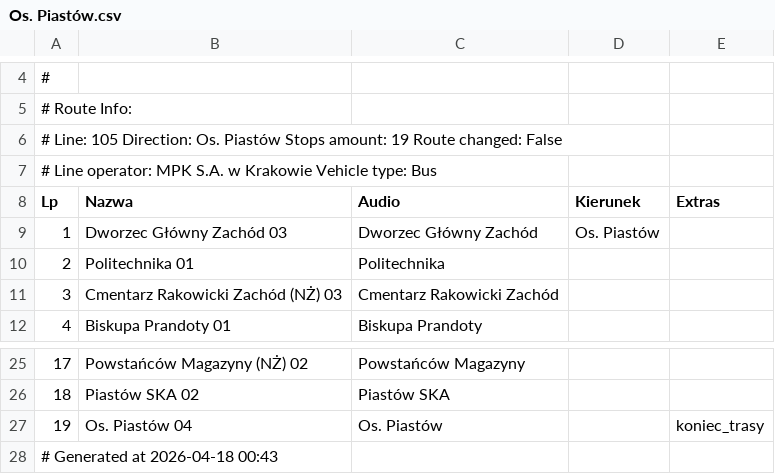
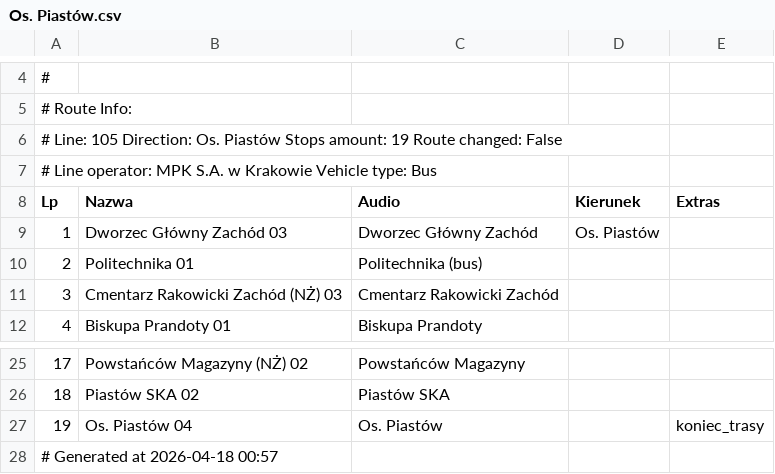
Before and after one commit to RozneOdslonyKMK/Krakow-SIP-SYSTEM, a CSV file: routes/mpk/autobus/105/Os. Piastów.csv, drawn as a sheet; only a part is shown, gaps mark what is left out.

Commit message:
105 Os. Piastów

```diff
--- a/routes/mpk/autobus/105/Os. Piastów.csv
+++ b/routes/mpk/autobus/105/Os. Piastów.csv
@@ -9,3 +9,3 @@ Lp;Nazwa;Audio;Kierunek;Extras
 1;Dworzec Główny Zachód 03;Dworzec Główny Zachód;Os. Piastów;
-2;Politechnika 01;Politechnika;;
+2;Politechnika 01;Politechnika (bus);;
 3;Cmentarz Rakowicki Zachód (NŻ) 03;Cmentarz Rakowicki Zachód;;
@@ -27,2 +27,2 @@ Lp;Nazwa;Audio;Kierunek;Extras
 19;Os. Piastów 04;Os. Piastów;;koniec_trasy
-# Generated at 2026-04-18 00:43
+# Generated at 2026-04-18 00:57
```
